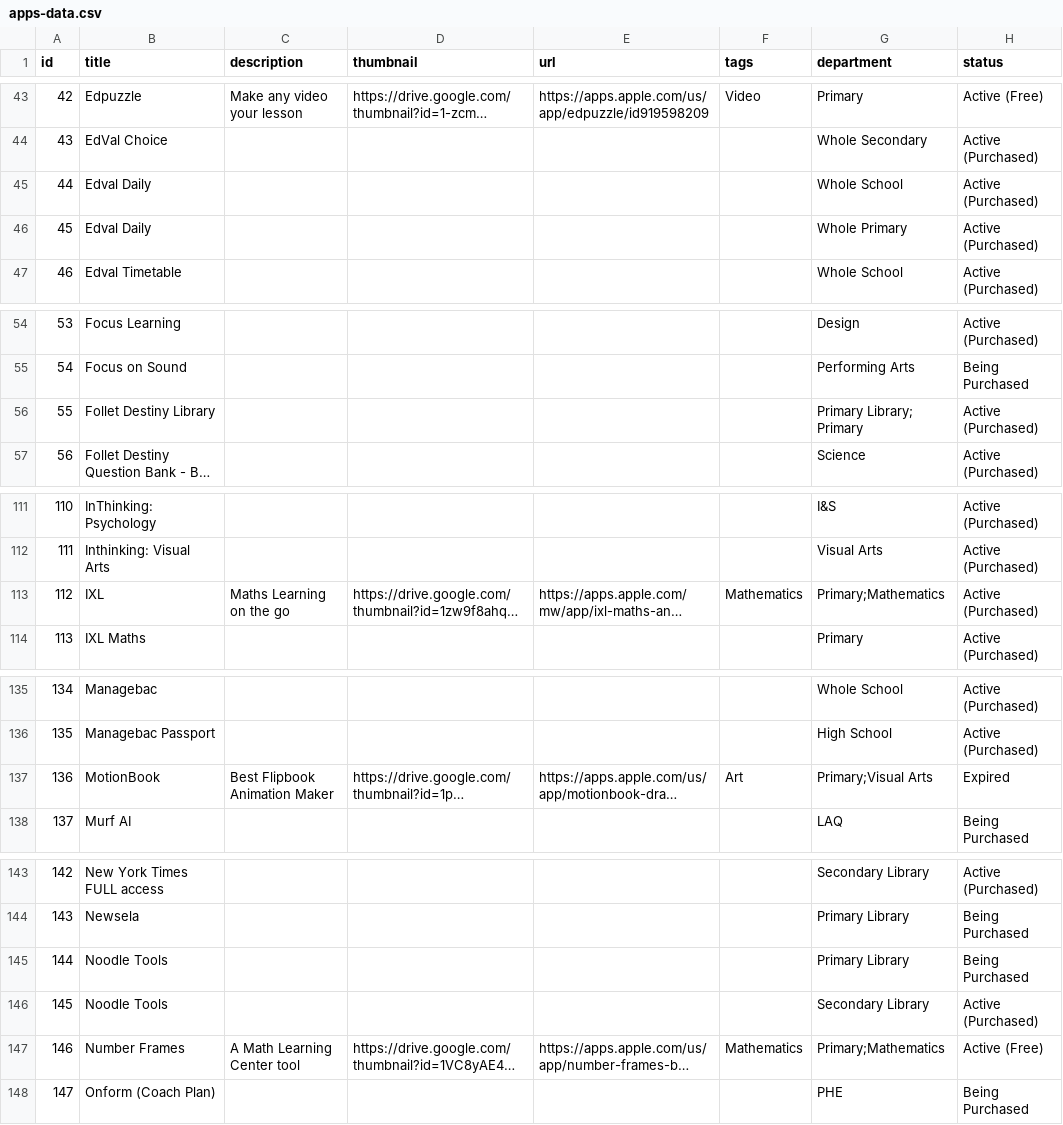
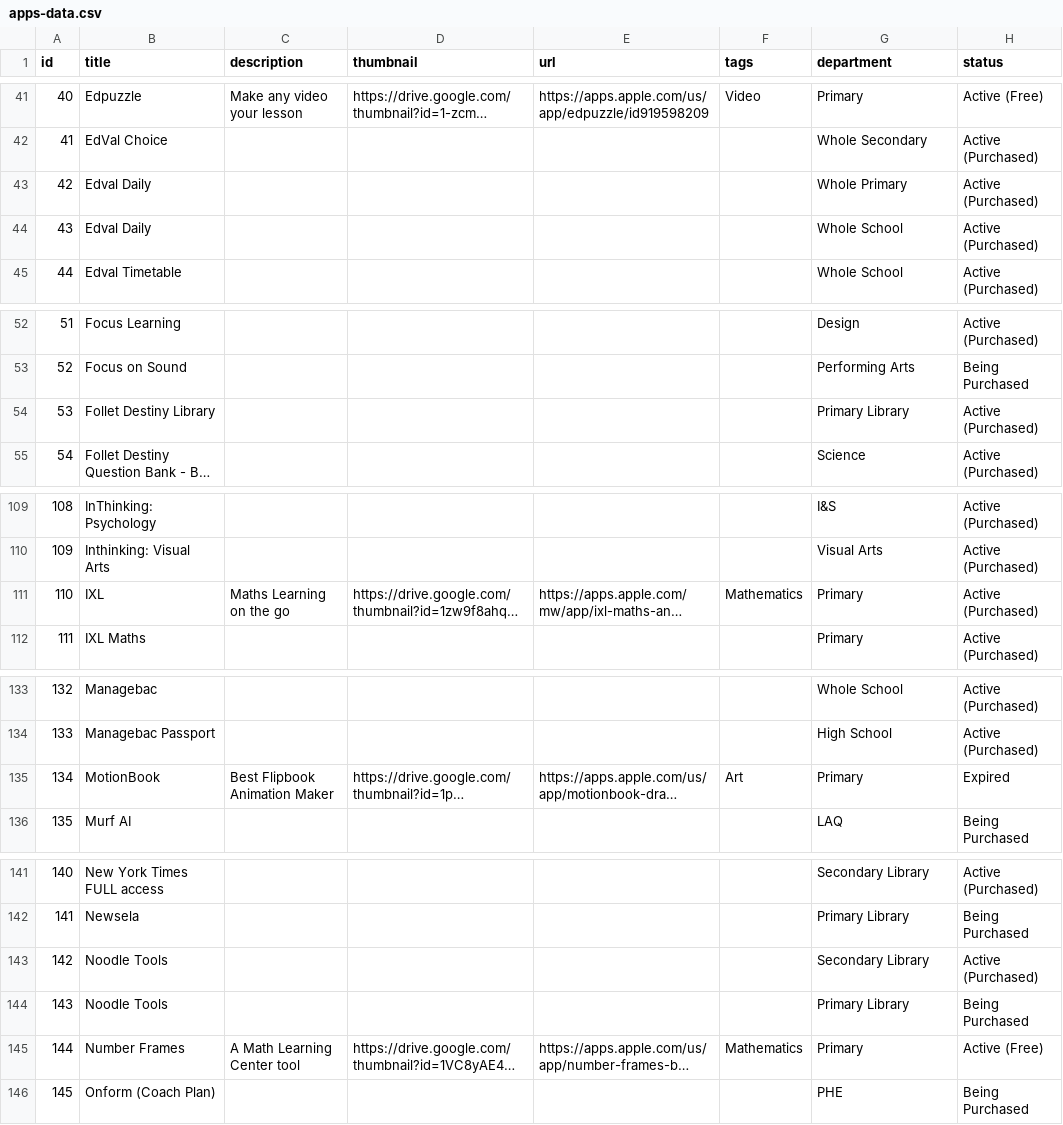
Before and after one commit to mrsidneytech-dev/app-directory, a CSV file: apps-data.csv, drawn as a sheet; only a part is shown, gaps mark what is left out; long unchanged cells end in …; addresses are those after the commit; the diff covers the shown part only; the diff names each change by its address in the sheet, - before the commit and + after, or states it on an @@ line.

```diff
--- a/apps-data.csv
+++ b/apps-data.csv
@@ column A (id) renumbered from row 11 down @@
@@ row 46 moved to row 43: 42 @@
-G54 (department): Primary Library; Primary
+G54 (department): Primary Library
-G111 (department): Primary;Mathematics
+G111 (department): Primary
-G135 (department): Primary;Visual Arts
+G135 (department): Primary
@@ row 146 moved to row 143: 142 @@
-G145 (department): Primary;Mathematics
+G145 (department): Primary
```
Also changed, not shown: 3 removed rows, 1 moved row and 13 edited cells elsewhere in this file.
